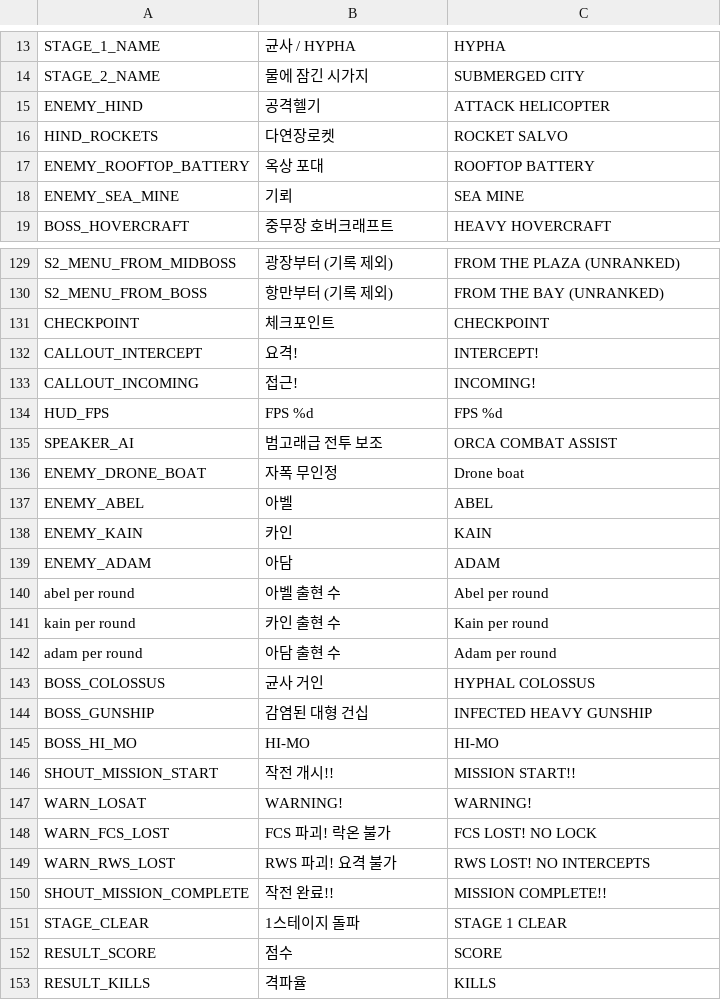
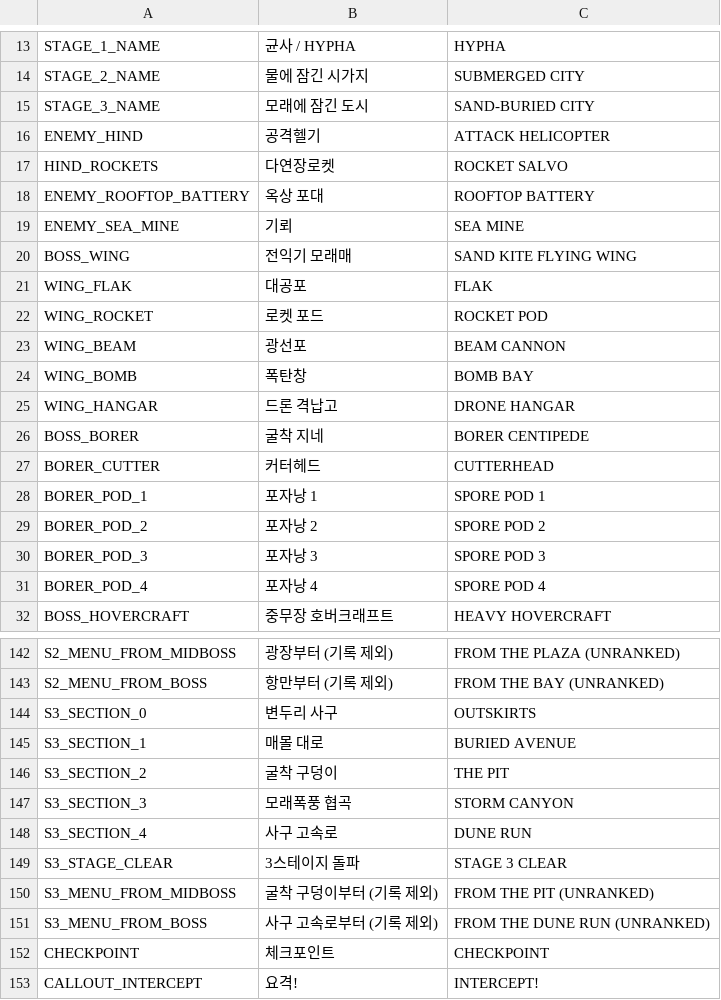
Before and after one commit to scarf005/orca-class, a CSV file: i18n/strings.csv, drawn as a sheet; only a part is shown, gaps mark what is left out; the shorter side is filled out with more unchanged rows.

```diff
--- a/i18n/strings.csv
+++ b/i18n/strings.csv
@@ -14,2 +14,3 @@ STAGE_1_NAME,균사 / HYPHA,HYPHA
 STAGE_2_NAME,물에 잠긴 시가지,SUBMERGED CITY
+STAGE_3_NAME,모래에 잠긴 도시,SAND-BURIED CITY
 ENEMY_HIND,공격헬기,ATTACK HELICOPTER
@@ -18,2 +19,14 @@ ENEMY_ROOFTOP_BATTERY,옥상 포대,ROOFTOP BATTERY
 ENEMY_SEA_MINE,기뢰,SEA MINE
+BOSS_WING,전익기 모래매,SAND KITE FLYING WING
+WING_FLAK,대공포,FLAK
+WING_ROCKET,로켓 포드,ROCKET POD
+WING_BEAM,광선포,BEAM CANNON
+WING_BOMB,폭탄창,BOMB BAY
+WING_HANGAR,드론 격납고,DRONE HANGAR
+BOSS_BORER,굴착 지네,BORER CENTIPEDE
+BORER_CUTTER,커터헤드,CUTTERHEAD
+BORER_POD_1,포자낭 1,SPORE POD 1
+BORER_POD_2,포자낭 2,SPORE POD 2
+BORER_POD_3,포자낭 3,SPORE POD 3
+BORER_POD_4,포자낭 4,SPORE POD 4
 BOSS_HOVERCRAFT,중무장 호버크래프트,HEAVY HOVERCRAFT
@@ -130,2 +143,10 @@ S2_MENU_FROM_MIDBOSS,광장부터 (기록 제외),FROM THE PLAZA (UNRANKED)
 S2_MENU_FROM_BOSS,항만부터 (기록 제외),FROM THE BAY (UNRANKED)
+S3_SECTION_0,변두리 사구,OUTSKIRTS
+S3_SECTION_1,매몰 대로,BURIED AVENUE
+S3_SECTION_2,굴착 구덩이,THE PIT
+S3_SECTION_3,모래폭풍 협곡,STORM CANYON
+S3_SECTION_4,사구 고속로,DUNE RUN
+S3_STAGE_CLEAR,3스테이지 돌파,STAGE 3 CLEAR
+S3_MENU_FROM_MIDBOSS,굴착 구덩이부터 (기록 제외),FROM THE PIT (UNRANKED)
+S3_MENU_FROM_BOSS,사구 고속로부터 (기록 제외),FROM THE DUNE RUN (UNRANKED)
 CHECKPOINT,체크포인트,CHECKPOINT
```
Also changed, not shown: 32 other files.
